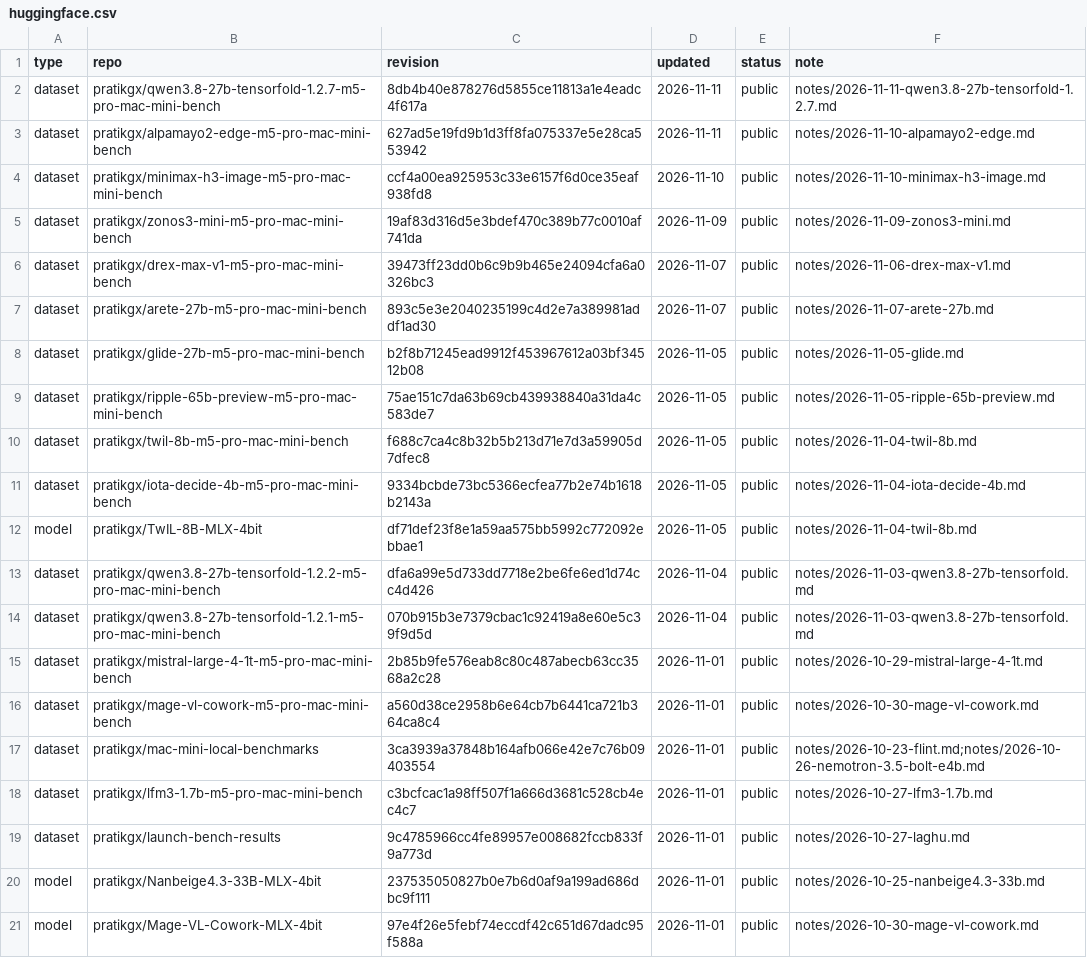
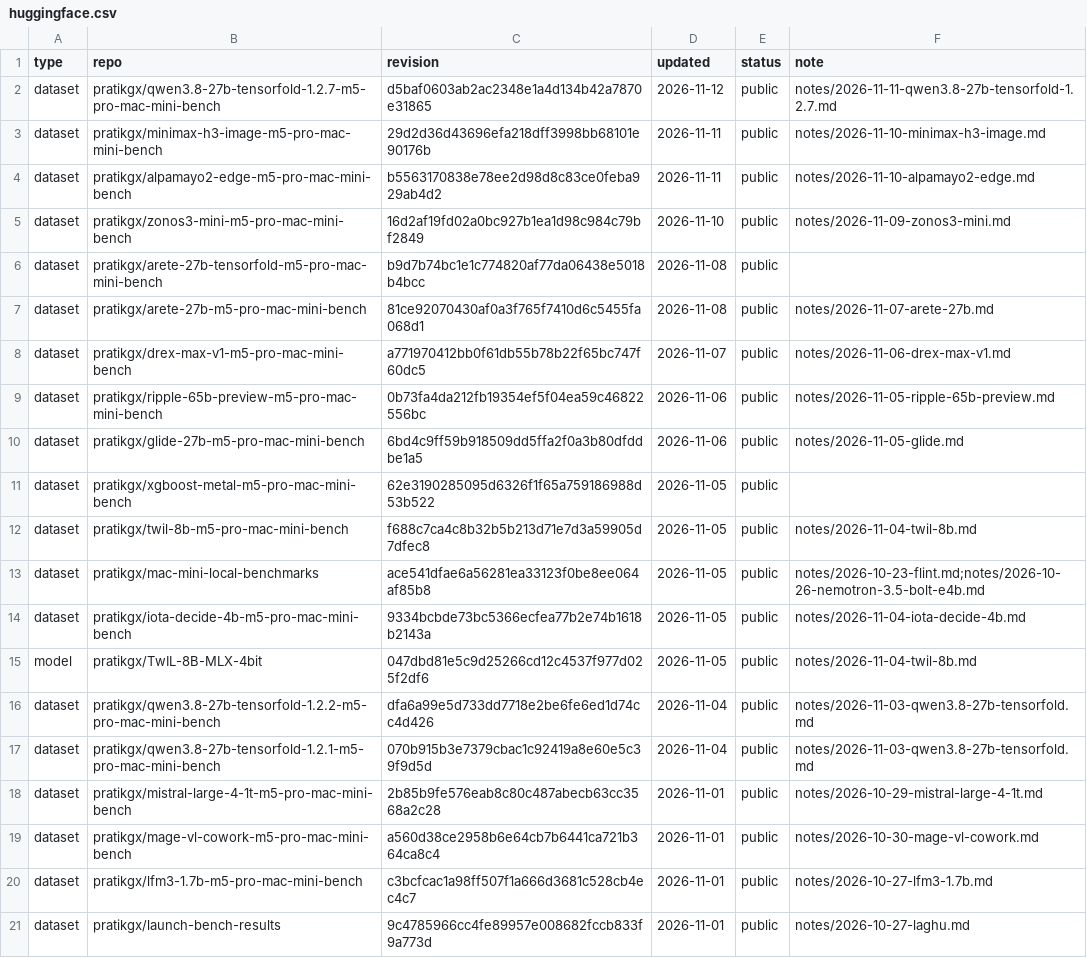
Before and after one commit to pratikgx/local-ai-field-notes, a CSV file: data/huggingface.csv, drawn as a sheet; only a part is shown; the shorter side is filled out with more unchanged rows.

```diff
--- a/data/huggingface.csv
+++ b/data/huggingface.csv
@@ -1,13 +1,16 @@
 type,repo,revision,updated,status,note
-dataset,pratikgx/qwen3.8-27b-tensorfold-1.2.7-m5-pro-mac-mini-bench,8db4b40e878276d5855ce11813a1e4eadc4f617a,2026-11-11,public,notes/2026-11-11-qwen3.8-27b-tensorfold-1.2.7.md
-dataset,pratikgx/alpamayo2-edge-m5-pro-mac-mini-bench,627ad5e19fd9b1d3ff8fa075337e5e28ca553942,2026-11-11,public,notes/2026-11-10-alpamayo2-edge.md
-dataset,pratikgx/minimax-h3-image-m5-pro-mac-mini-bench,ccf4a00ea925953c33e6157f6d0ce35eaf938fd8,2026-11-10,public,notes/2026-11-10-minimax-h3-image.md
-dataset,pratikgx/zonos3-mini-m5-pro-mac-mini-bench,19af83d316d5e3bdef470c389b77c0010af741da,2026-11-09,public,notes/2026-11-09-zonos3-mini.md
-dataset,pratikgx/drex-max-v1-m5-pro-mac-mini-bench,39473ff23dd0b6c9b9b465e24094cfa6a0326bc3,2026-11-07,public,notes/2026-11-06-drex-max-v1.md
-dataset,pratikgx/arete-27b-m5-pro-mac-mini-bench,893c5e3e2040235199c4d2e7a389981addf1ad30,2026-11-07,public,notes/2026-11-07-arete-27b.md
-dataset,pratikgx/glide-27b-m5-pro-mac-mini-bench,b2f8b71245ead9912f453967612a03bf34512b08,2026-11-05,public,notes/2026-11-05-glide.md
-dataset,pratikgx/ripple-65b-preview-m5-pro-mac-mini-bench,75ae151c7da63b69cb439938840a31da4c583de7,2026-11-05,public,notes/2026-11-05-ripple-65b-preview.md
+dataset,pratikgx/qwen3.8-27b-tensorfold-1.2.7-m5-pro-mac-mini-bench,d5baf0603ab2ac2348e1a4d134b42a7870e31865,2026-11-12,public,notes/2026-11-11-qwen3.8-27b-tensorfold-1.2.7.md
+dataset,pratikgx/minimax-h3-image-m5-pro-mac-mini-bench,29d2d36d43696efa218dff3998bb68101e90176b,2026-11-11,public,notes/2026-11-10-minimax-h3-image.md
+dataset,pratikgx/alpamayo2-edge-m5-pro-mac-mini-bench,b5563170838e78ee2d98d8c83ce0feba929ab4d2,2026-11-11,public,notes/2026-11-10-alpamayo2-edge.md
+dataset,pratikgx/zonos3-mini-m5-pro-mac-mini-bench,16d2af19fd02a0bc927b1ea1d98c984c79bf2849,2026-11-10,public,notes/2026-11-09-zonos3-mini.md
+dataset,pratikgx/arete-27b-tensorfold-m5-pro-mac-mini-bench,b9d7b74bc1e1c774820af77da06438e5018b4bcc,2026-11-08,public,
+dataset,pratikgx/arete-27b-m5-pro-mac-mini-bench,81ce92070430af0a3f765f7410d6c5455fa068d1,2026-11-08,public,notes/2026-11-07-arete-27b.md
+dataset,pratikgx/drex-max-v1-m5-pro-mac-mini-bench,a771970412bb0f61db55b78b22f65bc747f60dc5,2026-11-07,public,notes/2026-11-06-drex-max-v1.md
+dataset,pratikgx/ripple-65b-preview-m5-pro-mac-mini-bench,0b73fa4da212fb19354ef5f04ea59c46822556bc,2026-11-06,public,notes/2026-11-05-ripple-65b-preview.md
+dataset,pratikgx/glide-27b-m5-pro-mac-mini-bench,6bd4c9ff59b918509dd5ffa2f0a3b80dfddbe1a5,2026-11-06,public,notes/2026-11-05-glide.md
+dataset,pratikgx/xgboost-metal-m5-pro-mac-mini-bench,62e3190285095d6326f1f65a759186988d53b522,2026-11-05,public,
 dataset,pratikgx/twil-8b-m5-pro-mac-mini-bench,f688c7ca4c8b32b5b213d71e7d3a59905d7dfec8,2026-11-05,public,notes/2026-11-04-twil-8b.md
+dataset,pratikgx/mac-mini-local-benchmarks,ace541dfae6a56281ea33123f0be8ee064af85b8,2026-11-05,public,notes/2026-10-23-flint.md;notes/2026-10-26-nemotron-3.5-bolt-e4b.md
 dataset,pratikgx/iota-decide-4b-m5-pro-mac-mini-bench,9334bcbde73bc5366ecfea77b2e74b1618b2143a,2026-11-05,public,notes/2026-11-04-iota-decide-4b.md
-model,pratikgx/TwIL-8B-MLX-4bit,df71def23f8e1a59aa575bb5992c772092ebbae1,2026-11-05,public,notes/2026-11-04-twil-8b.md
+model,pratikgx/TwIL-8B-MLX-4bit,047dbd81e5c9d25266cd12c4537f977d025f2df6,2026-11-05,public,notes/2026-11-04-twil-8b.md
 dataset,pratikgx/qwen3.8-27b-tensorfold-1.2.2-m5-pro-mac-mini-bench,dfa6a99e5d733dd7718e2be6fe6ed1d74cc4d426,2026-11-04,public,notes/2026-11-03-qwen3.8-27b-tensorfold.md
@@ -16,3 +19,2 @@ dataset,pratikgx/mistral-large-4-1t-m5-pro-mac-mini-bench,2b85b9fe576eab8c80c487
 dataset,pratikgx/mage-vl-cowork-m5-pro-mac-mini-bench,a560d38ce2958b6e64cb7b6441ca721b364ca8c4,2026-11-01,public,notes/2026-10-30-mage-vl-cowork.md
-dataset,pratikgx/mac-mini-local-benchmarks,3ca3939a37848b164afb066e42e7c76b09403554,2026-11-01,public,notes/2026-10-23-flint.md;notes/2026-10-26-nemotron-3.5-bolt-e4b.md
 dataset,pratikgx/lfm3-1.7b-m5-pro-mac-mini-bench,c3bcfcac1a98ff507f1a666d3681c528cb4ec4c7,2026-11-01,public,notes/2026-10-27-lfm3-1.7b.md
```
Also changed, not shown: 1 other file.
